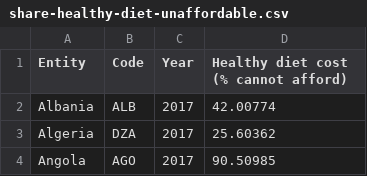
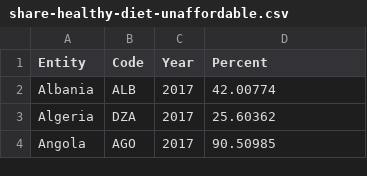
Before and after one commit to sreeragiyer/GFP-visualizer, a CSV file: data/share-healthy-diet-unaffordable.csv, drawn as a sheet; only a part is shown.

```diff
--- a/data/share-healthy-diet-unaffordable.csv
+++ b/data/share-healthy-diet-unaffordable.csv
@@ -1,2 +1,2 @@
-Entity,Code,Year,Healthy diet cost  (% cannot afford)
+Entity,Code,Year,Percent
 Albania,ALB,2017,42.00774
```
Also changed, not shown: 4 other files.
